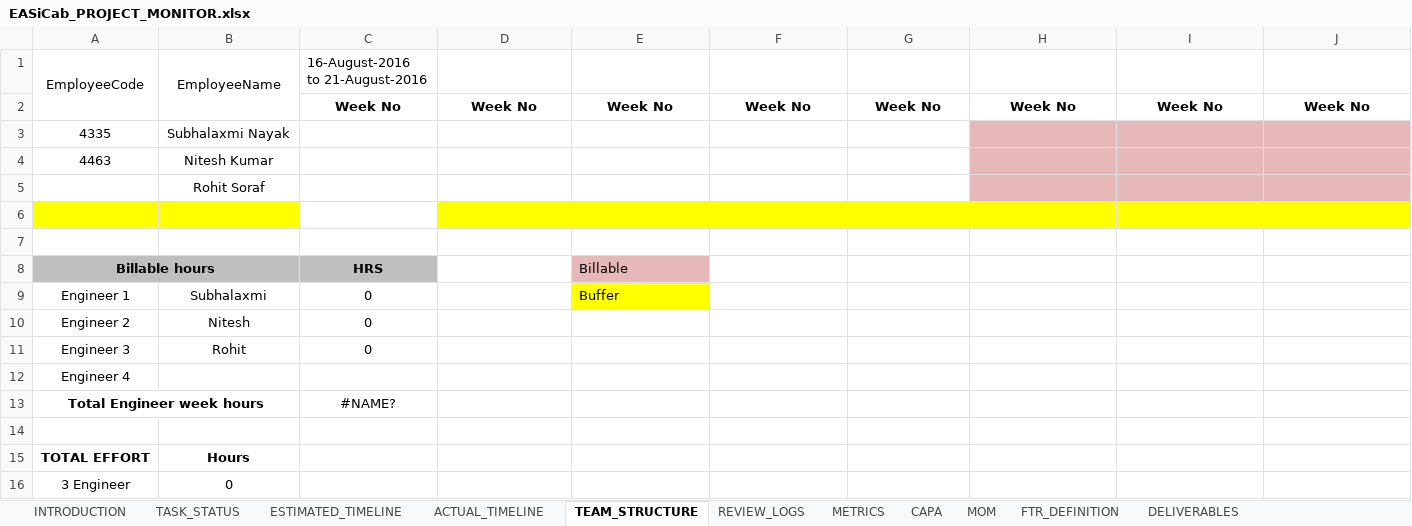
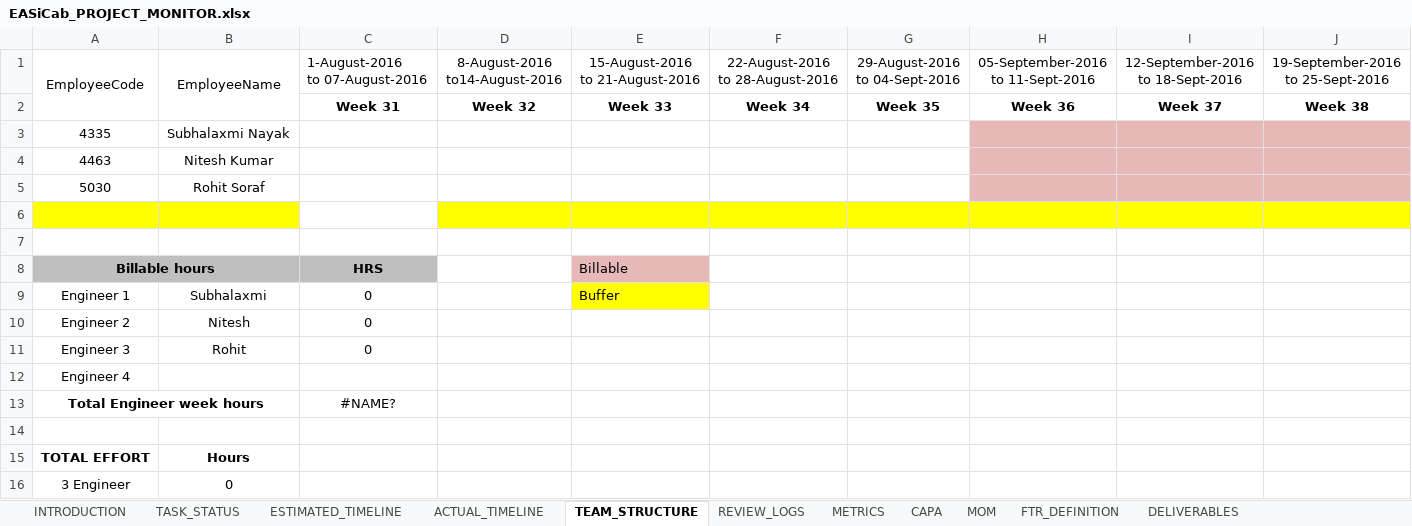
Before and after one commit to Bajarangi/demo, an Excel workbook: trunk/EasiCab/Documents/Manage/EASiCab_PROJECT_MONITOR.xlsx, sheet TEAM_STRUCTURE, drawn as a sheet; values as stored, in another font and other column widths than the file's, no borders; conditional formats not drawn; removed rows and columns are numbered as before the commit, all else as after; ↵ is a line break in a cell; the diff names each change by its address in the sheet, - before the commit and + after, or states it on an @@ line.

```diff
--- a/trunk/EasiCab/Documents/Manage/EASiCab_PROJECT_MONITOR.xlsx (sheet TEAM_STRUCTURE)
+++ b/trunk/EasiCab/Documents/Manage/EASiCab_PROJECT_MONITOR.xlsx (sheet TEAM_STRUCTURE)
-row 1: EmployeeCode | EmployeeName | 16-August-2016 ↵ to 21-August-2016
-row 2:  |  | Week No | Week No | Week No | Week No | Week No | Week No | Week No | Week No
+row 1: EmployeeCode | EmployeeName | 1-August-2016 ↵ to 07-August-2016 | 8-August-2016 ↵ to14-August-2016 | 15-August-2016 ↵ to 21-August-2016 | 22-August-2016 ↵ to 28-August-2016 | 29-August-2016 ↵ to 04-Sept-2016 | 05-September-2016 ↵ to 11-Sept-2016 | 12-September-2016 ↵ to 18-Sept-2016 | 19-September-2016 ↵ to 25-Sept-2016
+row 2:  |  | Week 31 | Week 32 | Week 33 | Week 34 | Week 35 | Week 36 | Week 37 | Week 38
-A5: (empty)
+A5: 5030
```
Also changed, not shown: sheet ESTIMATED_TIMELINE, sheet ESTIMATE_SUMMARY, trunk/EasiCab/Documents/Manage/Project_TaskPlan.xlsx.
